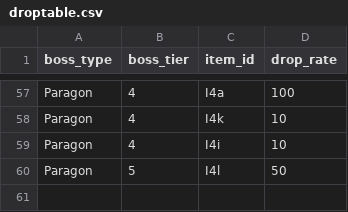
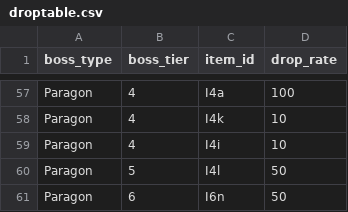
Before and after one commit to ArchaelMistysyn/PandoraBot, a CSV file: droptable.csv, drawn as a sheet; only a part is shown, gaps mark what is left out.

```diff
--- a/droptable.csv
+++ b/droptable.csv
@@ -60 +60,2 @@ Paragon,4,I4i,10
 Paragon,5,I4l,50
+Paragon,6,I6n,50
```
Also changed, not shown: cinventory.csv, itemlist.csv, 9 other files.
